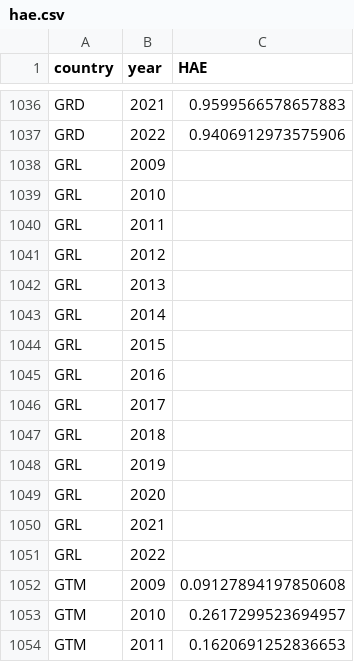
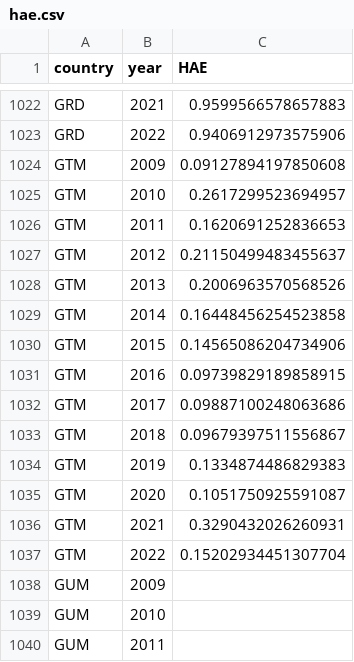
Before and after one commit to blpetrihos-hub/prcvi-dashboard, a CSV file: data/hae.csv, drawn as a sheet; only a part is shown, gaps mark what is left out; the shorter side is filled out with more unchanged rows; the diff covers the shown part only; the diff names each change by its address in the sheet, - before the commit and + after, or states it on an @@ line.

```diff
--- a/data/hae.csv
+++ b/data/hae.csv
-row 1038: GRL | 2009
-row 1039: GRL | 2010
-row 1040: GRL | 2011
-row 1041: GRL | 2012
-row 1042: GRL | 2013
-row 1043: GRL | 2014
-row 1044: GRL | 2015
-row 1045: GRL | 2016
-row 1046: GRL | 2017
-row 1047: GRL | 2018
-row 1048: GRL | 2019
-row 1049: GRL | 2020
-row 1050: GRL | 2021
-row 1051: GRL | 2022
```
Also changed, not shown: 56 removed rows elsewhere in this file, data/electricity.csv, data/ole.csv, 19 other files.
